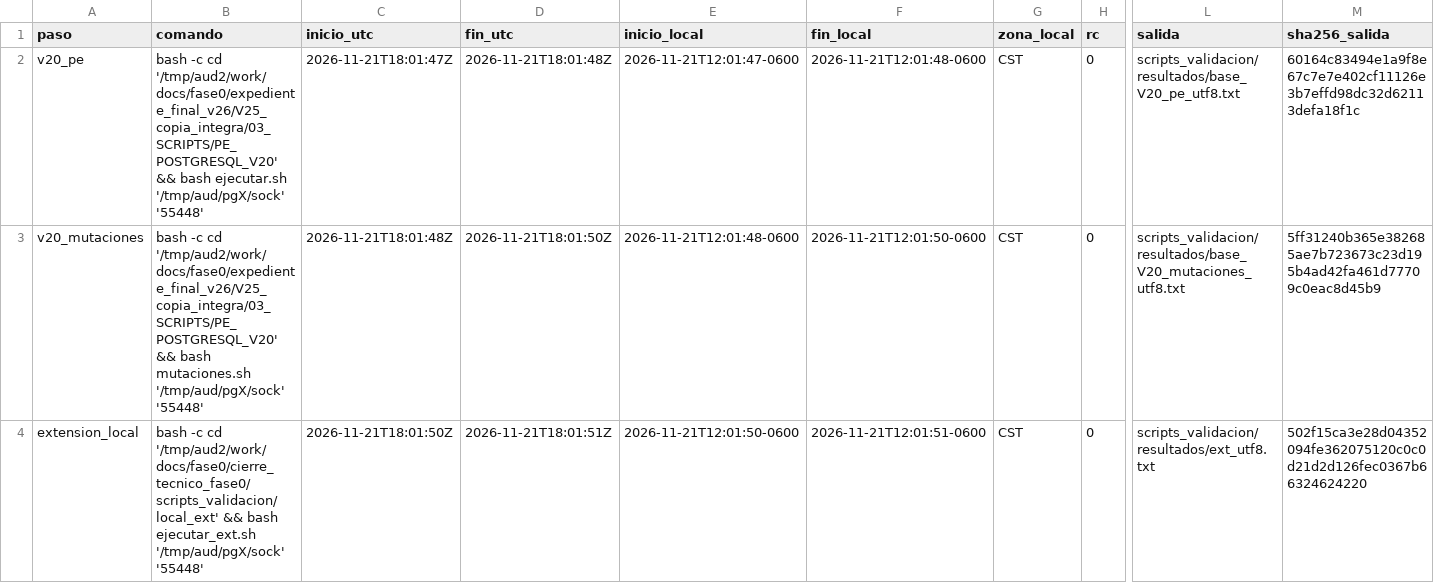
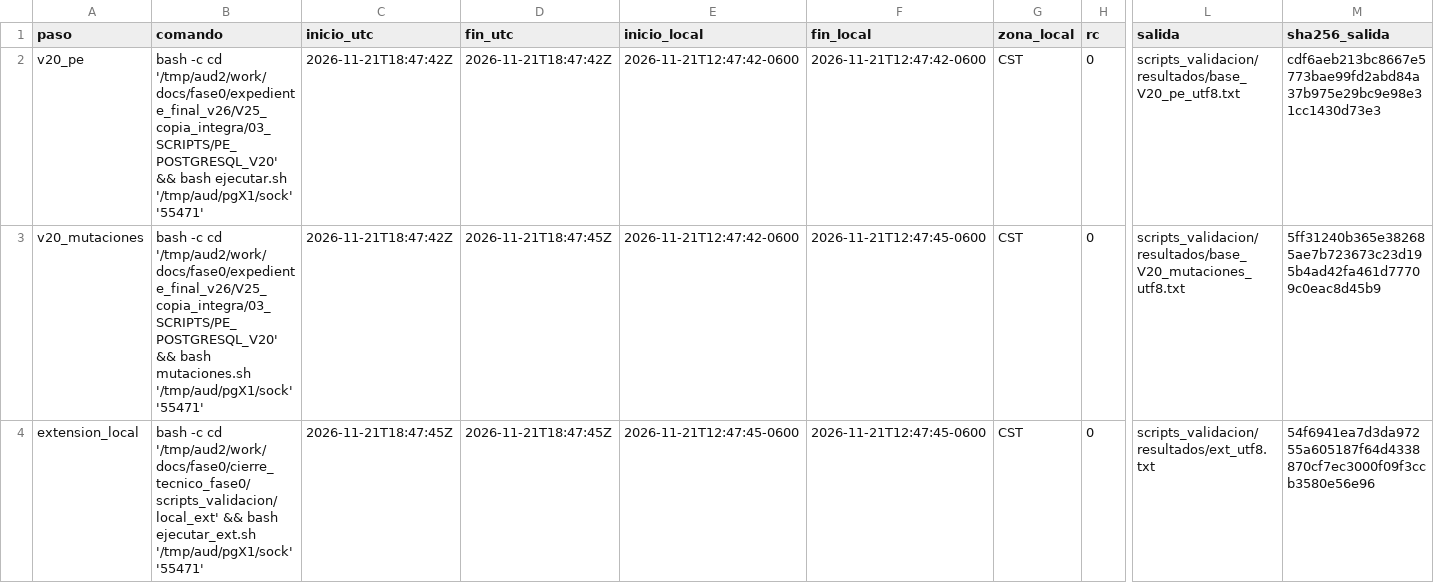
Before and after one commit to appalex47-lab/Copy-Creative-Intelligence, a CSV file: docs/fase0/cierre_tecnico_fase0/scripts_validacion/resultados/bateria_final/INDICE_BATERIA.csv, drawn as a sheet; only a part is shown, gaps mark what is left out; the diff covers the shown part only; the diff names each change by its address in the sheet, - before the commit and + after, or states it on an @@ line.

```diff
--- a/docs/fase0/cierre_tecnico_fase0/scripts_validacion/resultados/bateria_final/INDICE_BATERIA.csv
+++ b/docs/fase0/cierre_tecnico_fase0/scripts_validacion/resultados/bateria_final/INDICE_BATERIA.csv
-B2 (comando): …bash ejecutar.sh '/tmp/aud/pgX/sock' '55448'
+B2 (comando): …bash ejecutar.sh '/tmp/aud/pgX1/sock' '55471'
-C2 (inicio_utc): 2026-11-21T18:01:47Z
+C2 (inicio_utc): 2026-11-21T18:47:42Z
-D2 (fin_utc): 2026-11-21T18:01:48Z
+D2 (fin_utc): 2026-11-21T18:47:42Z
-E2 (inicio_local): 2026-11-21T12:01:47-0600
+E2 (inicio_local): 2026-11-21T12:47:42-0600
-F2 (fin_local): 2026-11-21T12:01:48-0600
+F2 (fin_local): 2026-11-21T12:47:42-0600
-M2 (sha256_salida): 60164c83494e1a9f8e67c7e7e402cf11126e3b7effd98dc32d62113defa18f1c
+M2 (sha256_salida): cdf6aeb213bc8667e5773bae99fd2abd84a37b975e29bc9e98e31cc1430d73e3
-B3 (comando): …bash mutaciones.sh '/tmp/aud/pgX/sock' '55448'
+B3 (comando): …bash mutaciones.sh '/tmp/aud/pgX1/sock' '55471'
-C3 (inicio_utc): 2026-11-21T18:01:48Z
+C3 (inicio_utc): 2026-11-21T18:47:42Z
-D3 (fin_utc): 2026-11-21T18:01:50Z
+D3 (fin_utc): 2026-11-21T18:47:45Z
-E3 (inicio_local): 2026-11-21T12:01:48-0600
+E3 (inicio_local): 2026-11-21T12:47:42-0600
-F3 (fin_local): 2026-11-21T12:01:50-0600
+F3 (fin_local): 2026-11-21T12:47:45-0600
-B4 (comando): …bash ejecutar_ext.sh '/tmp/aud/pgX/sock' '55448'
+B4 (comando): …bash ejecutar_ext.sh '/tmp/aud/pgX1/sock' '55471'
-C4 (inicio_utc): 2026-11-21T18:01:50Z
+C4 (inicio_utc): 2026-11-21T18:47:45Z
-D4 (fin_utc): 2026-11-21T18:01:51Z
+D4 (fin_utc): 2026-11-21T18:47:45Z
-E4 (inicio_local): 2026-11-21T12:01:50-0600
+E4 (inicio_local): 2026-11-21T12:47:45-0600
-F4 (fin_local): 2026-11-21T12:01:51-0600
+F4 (fin_local): 2026-11-21T12:47:45-0600
-M4 (sha256_salida): 502f15ca3e28d04352094fe362075120c0c0d21d2d126fec0367b66324624220
+M4 (sha256_salida): 54f6941ea7d3da97255a605187f64d4338870cf7ec3000f09f3ccb3580e56e96
```
Also changed, not shown: 97 edited cells elsewhere in this file, 32 other files.
